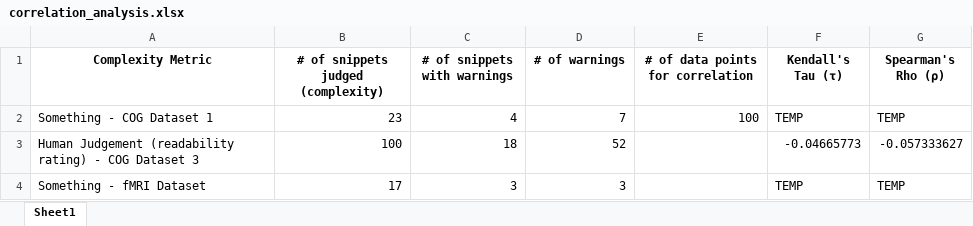
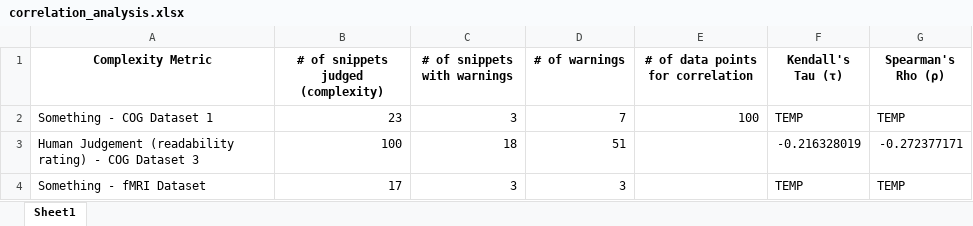
Before and after one commit to sea-lab-wm/complexity-verification-project, an Excel workbook: data/correlation_analysis.xlsx, sheet Sheet1, drawn as a sheet; values as stored, in another font and other column widths than the file's, no borders; the diff names each change by its address in the sheet, - before the commit and + after, or states it on an @@ line.

Commit message:
Fix correlation coefficients
From previous changes where I added "SNIPPET_STARTS" comments. I forgot to rerun the checker framework and was confused on why the correlation coefficients were so low..........

```diff
--- a/data/correlation_analysis.xlsx (sheet Sheet1)
+++ b/data/correlation_analysis.xlsx (sheet Sheet1)
-C2 (# of snippets with warnings): 4
+C2 (# of snippets with warnings): 3
-D3 (# of warnings): 52
+D3 (# of warnings): 51
-F3 (Kendall's Tau (τ)): -0.04665773
+F3 (Kendall's Tau (τ)): -0.216328019
-G3 (Spearman's Rho (ρ)): -0.057333627
+G3 (Spearman's Rho (ρ)): -0.272377171
```
Also changed, not shown: 2 other files.
